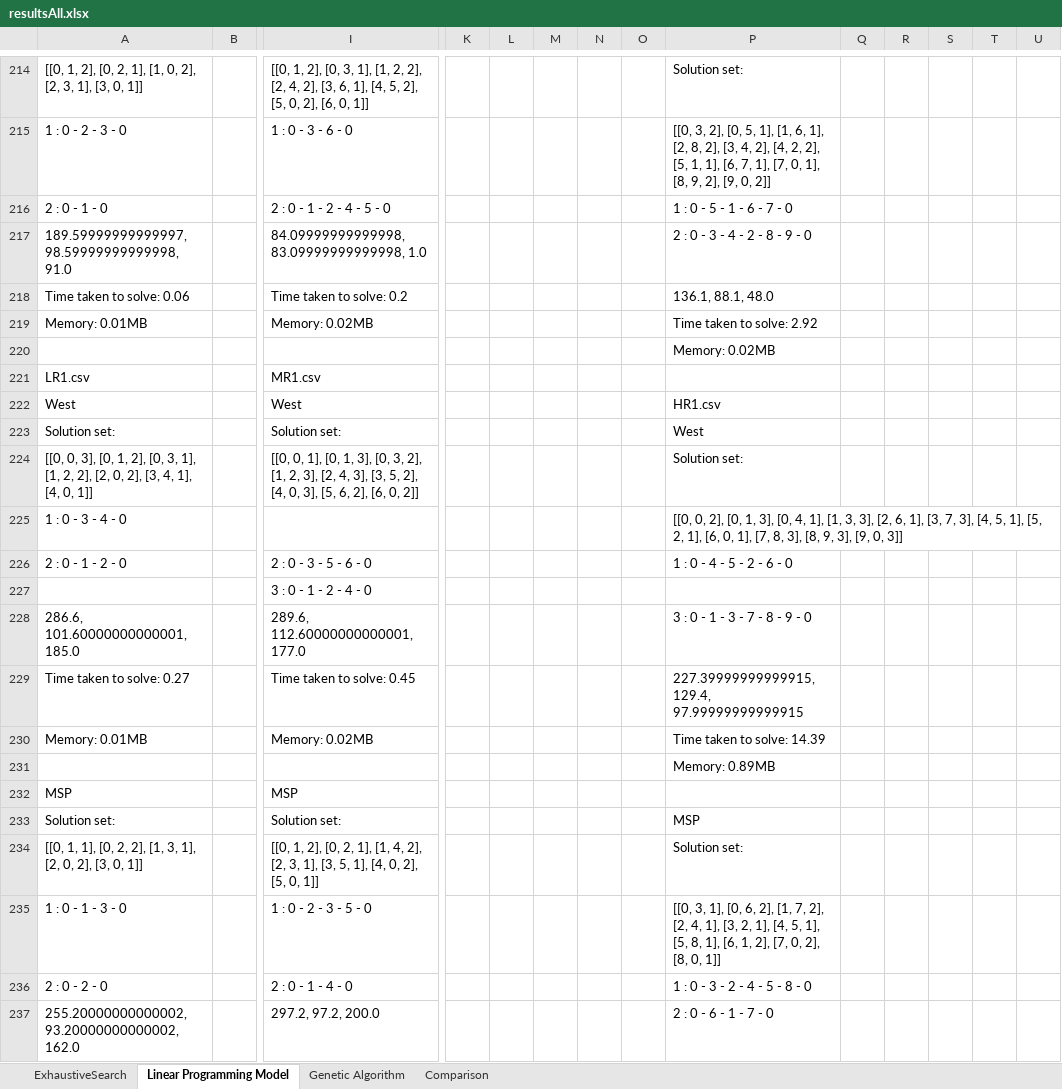
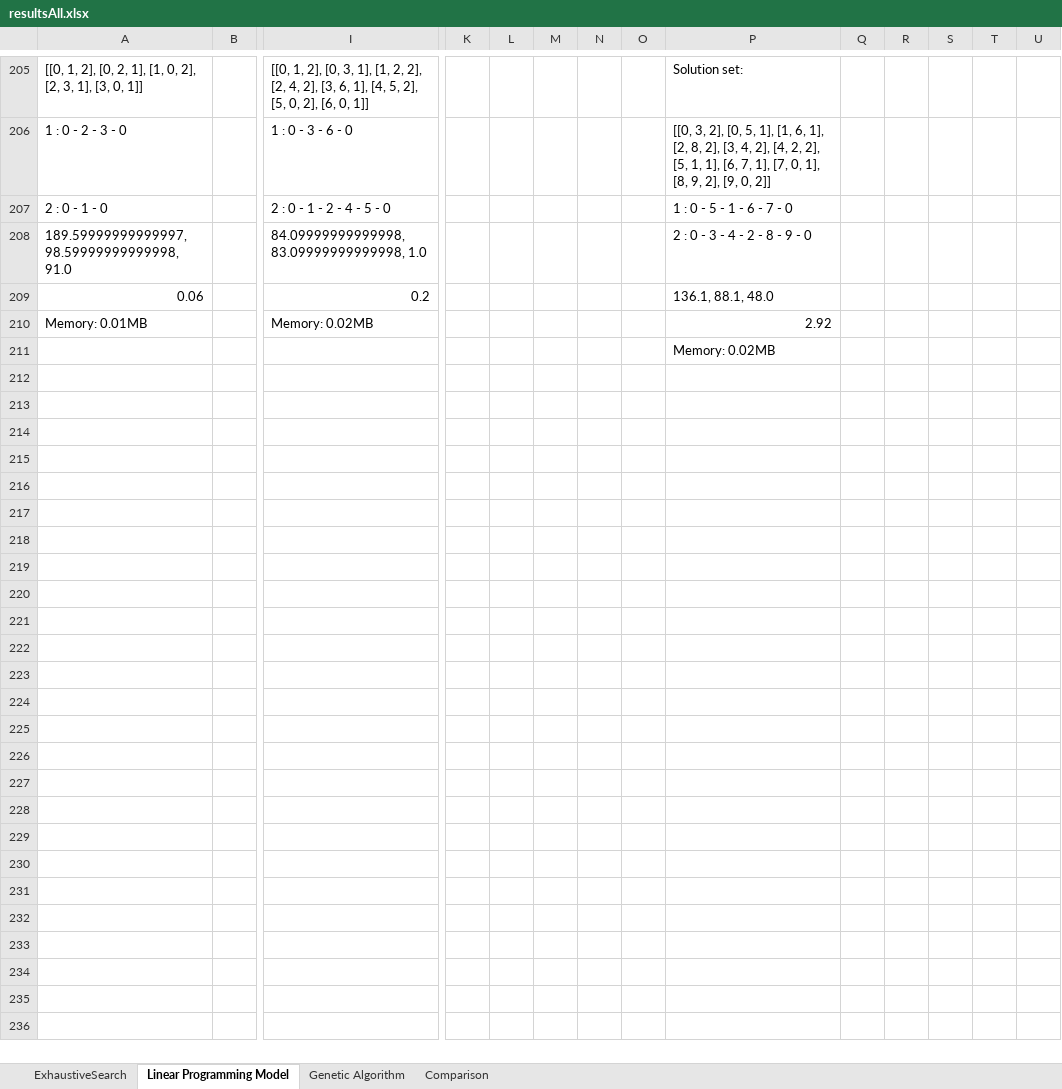
Before and after one commit to chensxb97/ferryServiceVRP, an Excel workbook: outputs/logs/resultsAll.xlsx, sheet Linear Programming Model, drawn as a sheet; only a part is shown, gaps mark what is left out; the shorter side is filled out with more unchanged rows; values as stored, in another font and other column widths than the file's, no borders; removed rows and columns are numbered as before the commit, all else as after; rows hold the shown columns only; the diff covers the shown part only; the diff names each change by its address in the sheet, - before the commit and + after, or states it on an @@ line.

```diff
--- a/outputs/logs/resultsAll.xlsx (sheet Linear Programming Model)
+++ b/outputs/logs/resultsAll.xlsx (sheet Linear Programming Model)
-row 218: Time taken to solve: 0.06 |  | Time taken to solve: 0.2 |  |  |  |  |  | 136.1, 88.1, 48.0
+row 209: 0.06 |  | 0.2 |  |  |  |  |  | 136.1, 88.1, 48.0
-P210: Time taken to solve: 2.92
+P210: 2.92
-row 220:  |  |  |  |  |  |  |  | Memory: 0.02MB
-row 221: LR1.csv |  | MR1.csv
-row 222: West |  | West |  |  |  |  |  | HR1.csv
-row 223: Solution set: |  | Solution set: |  |  |  |  |  | West
-row 224: [[0, 0, 3], [0, 1, 2], [0, 3, 1], [1, 2, 2], [2, 0, 2], [3, 4, 1], [4, 0, 1]] |  | [[0, 0, 1], [0, 1, 3], [0, 3, 2], [1, 2, 3], [2, 4, 3], [3, 5, 2], [4, 0, 3], [5, 6, 2], [6, 0, 2]] |  |  |  |  |  | Solution set:
-row 225: 1 : 0 - 3 - 4 - 0 |  |  |  |  |  |  |  | [[0, 0, 2], [0, 1, 3], [0, 4, 1], [1, 3, 3], [2, 6, 1], [3, 7, 3], [4, 5, 1], [5, 2, 1], [6, 0, 1], [7, 8, 3], [8, 9, 3], [9, 0, 3]]
-row 226: 2 : 0 - 1 - 2 - 0 |  | 2 : 0 - 3 - 5 - 6 - 0 |  |  |  |  |  | 1 : 0 - 4 - 5 - 2 - 6 - 0
-row 227:  |  | 3 : 0 - 1 - 2 - 4 - 0
-row 228: 286.6, 101.60000000000001, 185.0 |  | 289.6, 112.60000000000001, 177.0 |  |  |  |  |  | 3 : 0 - 1 - 3 - 7 - 8 - 9 - 0
-row 229: Time taken to solve: 0.27 |  | Time taken to solve: 0.45 |  |  |  |  |  | 227.39999999999915, 129.4, 97.99999999999915
-row 230: Memory: 0.01MB |  | Memory: 0.02MB |  |  |  |  |  | Time taken to solve: 14.39
-row 231:  |  |  |  |  |  |  |  | Memory: 0.89MB
-row 232: MSP |  | MSP
-row 233: Solution set: |  | Solution set: |  |  |  |  |  | MSP
-row 234: [[0, 1, 1], [0, 2, 2], [1, 3, 1], [2, 0, 2], [3, 0, 1]] |  | [[0, 1, 2], [0, 2, 1], [1, 4, 2], [2, 3, 1], [3, 5, 1], [4, 0, 2], [5, 0, 1]] |  |  |  |  |  | Solution set:
-row 235: 1 : 0 - 1 - 3 - 0 |  | 1 : 0 - 2 - 3 - 5 - 0 |  |  |  |  |  | [[0, 3, 1], [0, 6, 2], [1, 7, 2], [2, 4, 1], [3, 2, 1], [4, 5, 1], [5, 8, 1], [6, 1, 2], [7, 0, 2], [8, 0, 1]]
-row 236: 2 : 0 - 2 - 0 |  | 2 : 0 - 1 - 4 - 0 |  |  |  |  |  | 1 : 0 - 3 - 2 - 4 - 5 - 8 - 0
-row 237: 255.20000000000002, 93.20000000000002, 162.0 |  | 297.2, 97.2, 200.0 |  |  |  |  |  | 2 : 0 - 6 - 1 - 7 - 0
```
Also changed, not shown: 17 added rows, 69 removed rows and 55 edited cells elsewhere in this sheet, sheet ExhaustiveSearch, sheet Genetic Algorithm, sheet Comparison, 31 other files.
